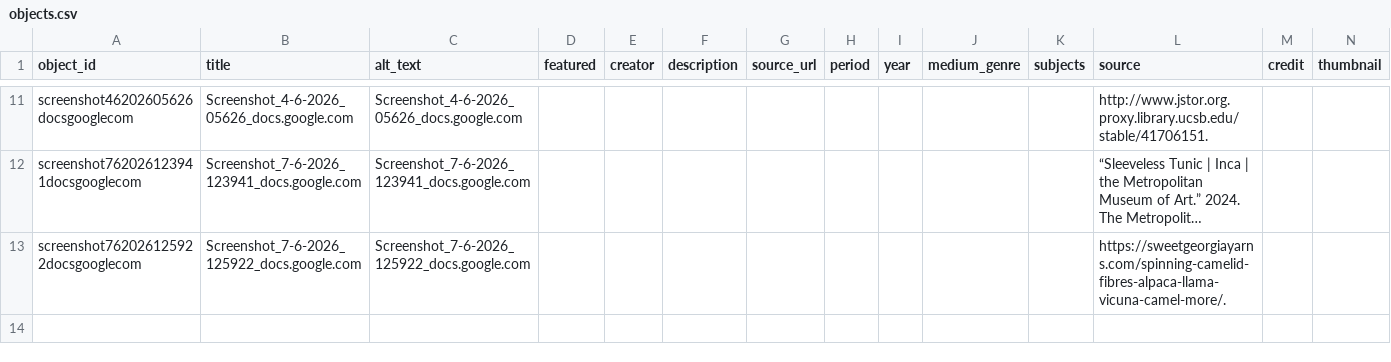
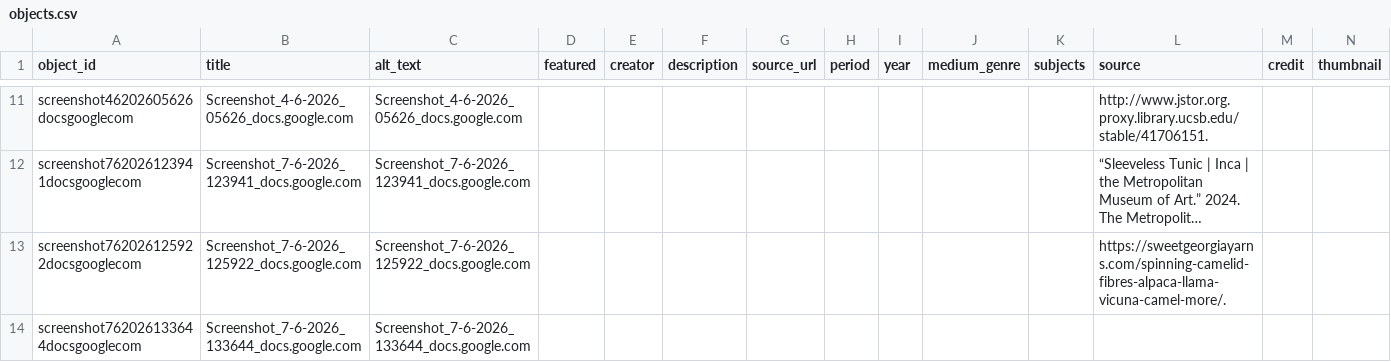
Before and after one commit to Joscelyne006/weaving-tools, a CSV file: telar-content/spreadsheets/objects.csv, drawn as a sheet; only a part is shown, gaps mark what is left out; long unchanged cells end in …; rows hold the shown columns only; the diff names each change by its address in the sheet, - before the commit and + after, or states it on an @@ line.

Commit message:
Add screenshot762026133644docsgooglecom via Telar Compositor [skip ci]

```diff
--- a/telar-content/spreadsheets/objects.csv
+++ b/telar-content/spreadsheets/objects.csv
+row 14: screenshot762026133644docsgooglecom | Screenshot_7-6-2026_133644_docs.google.com | Screenshot_7-6-2026_133644_docs.google.com
```
Also changed, not shown: 1 other file.
